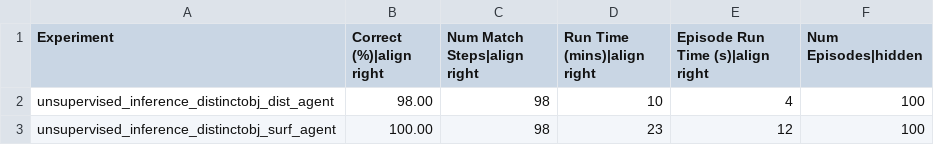
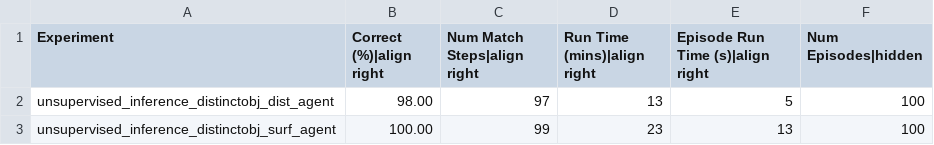
Before and after one commit to sebastianruizsebas/Monty_research, a CSV file: benchmarks/ycb_unsupervised_inference.csv, drawn as a sheet.

```diff
--- a/benchmarks/ycb_unsupervised_inference.csv
+++ b/benchmarks/ycb_unsupervised_inference.csv
@@ -1,3 +1,3 @@
 Experiment,Correct (%)|align right,Num Match Steps|align right,Run Time (mins)|align right,Episode Run Time (s)|align right,Num Episodes|hidden
-unsupervised_inference_distinctobj_dist_agent,98.00,98,10,4,100
-unsupervised_inference_distinctobj_surf_agent,100.00,98,23,12,100
+unsupervised_inference_distinctobj_dist_agent,98.00,97,13,5,100
+unsupervised_inference_distinctobj_surf_agent,100.00,99,23,13,100
```
Also changed, not shown: benchmarks/logos_on_objects.csv, benchmarks/montymeetsworld.csv, 41 other files.
